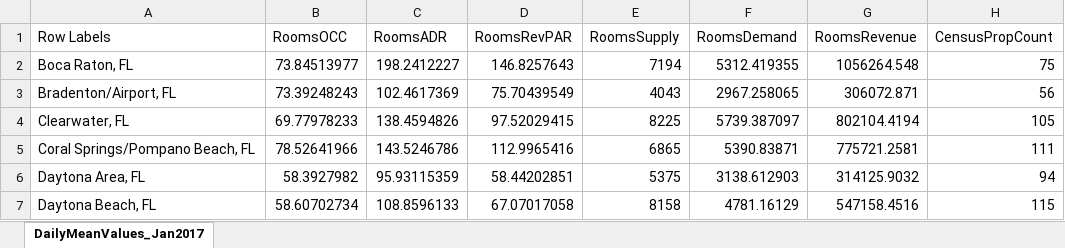
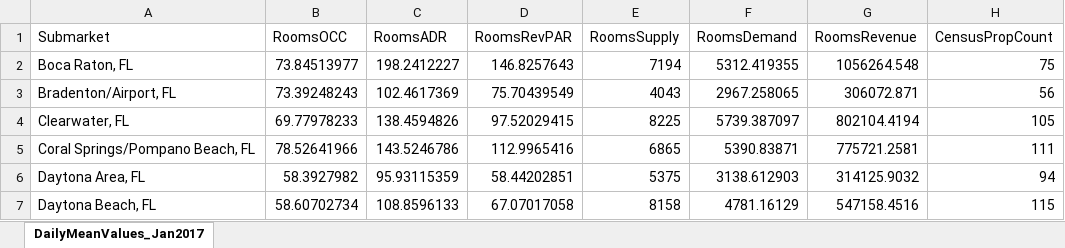
Before and after one commit to andykir/DataMiningLectures, an Excel workbook: STR_Florida_Submarkets_January2017.xlsx, sheet DailyMeanValues_Jan2017, drawn as a sheet; only a part is shown; values as stored, in another font and other column widths than the file's, no borders; the diff names each change by its address in the sheet, - before the commit and + after, or states it on an @@ line.

Commit message:
Add files via upload

```diff
--- a/STR_Florida_Submarkets_January2017.xlsx (sheet DailyMeanValues_Jan2017)
+++ b/STR_Florida_Submarkets_January2017.xlsx (sheet DailyMeanValues_Jan2017)
-A1: Row Labels
+A1: Submarket
```
